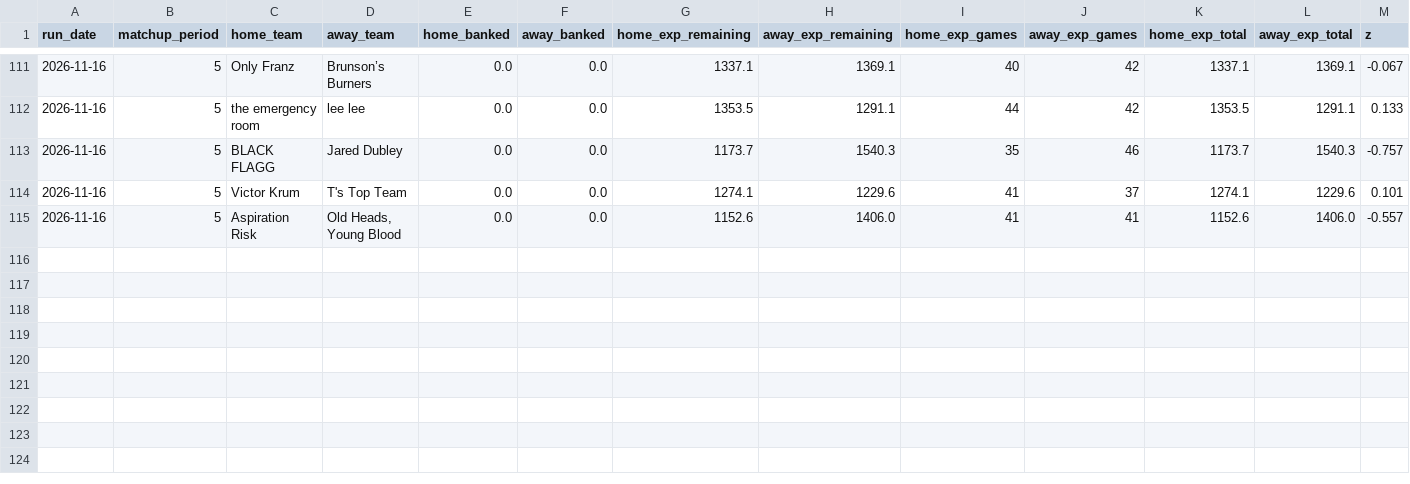
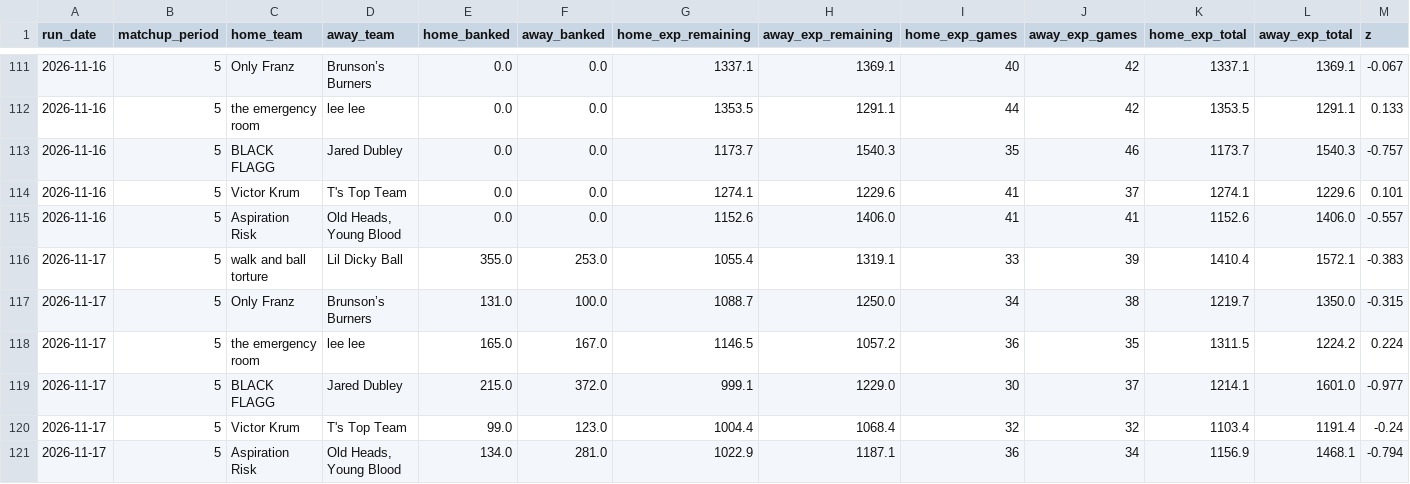
Before and after one commit to qtdooley/espn-fantasy-winprob, a CSV file: data/ahs-league/history/win_probability.csv, drawn as a sheet; only a part is shown, gaps mark what is left out; rows hold the shown columns only; the diff names each change by its address in the sheet, - before the commit and + after, or states it on an @@ line.

```diff
--- a/data/ahs-league/history/win_probability.csv
+++ b/data/ahs-league/history/win_probability.csv
+row 116: 2026-11-17 | 5 | walk and ball torture | Lil Dicky Ball | 355.0 | 253.0 | 1055.4 | 1319.1 | 33 | 39 | 1410.4 | 1572.1 | -0.383
+row 117: 2026-11-17 | 5 | Only Franz | Brunson’s Burners | 131.0 | 100.0 | 1088.7 | 1250.0 | 34 | 38 | 1219.7 | 1350.0 | -0.315
+row 118: 2026-11-17 | 5 | the emergency room | lee lee | 165.0 | 167.0 | 1146.5 | 1057.2 | 36 | 35 | 1311.5 | 1224.2 | 0.224
+row 119: 2026-11-17 | 5 | BLACK FLAGG | Jared Dubley | 215.0 | 372.0 | 999.1 | 1229.0 | 30 | 37 | 1214.1 | 1601.0 | -0.977
+row 120: 2026-11-17 | 5 | Victor Krum | T's Top Team | 99.0 | 123.0 | 1004.4 | 1068.4 | 32 | 32 | 1103.4 | 1191.4 | -0.24
+row 121: 2026-11-17 | 5 | Aspiration Risk | Old Heads, Young Blood | 134.0 | 281.0 | 1022.9 | 1187.1 | 36 | 34 | 1156.9 | 1468.1 | -0.794
```
Also changed, not shown: data/ahs-league/history/projections.csv, data/ahs-league/schedule.csv, 15 other files.
